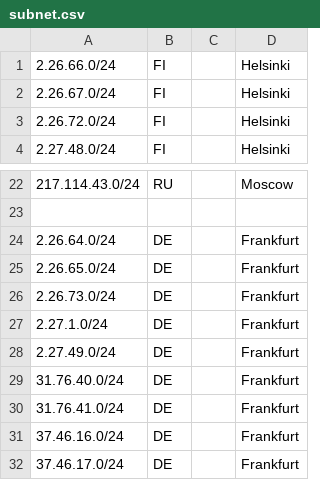
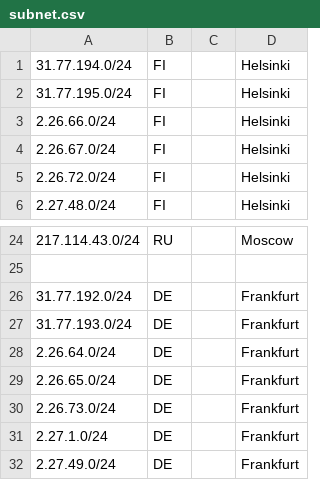
Before and after one commit to hshphost/geofeed, a CSV file: subnet.csv, drawn as a sheet; only a part is shown, gaps mark what is left out; the shorter side is filled out with more unchanged rows; the diff names each change by its address in the sheet, - before the commit and + after, or states it on an @@ line.

Commit message:
Update subnet.csv

```diff
--- a/subnet.csv
+++ b/subnet.csv
+row 1: 31.77.194.0/24 | FI |  | Helsinki
+row 2: 31.77.195.0/24 | FI |  | Helsinki
+row 26: 31.77.192.0/24 | DE |  | Frankfurt
+row 27: 31.77.193.0/24 | DE |  | Frankfurt
```
